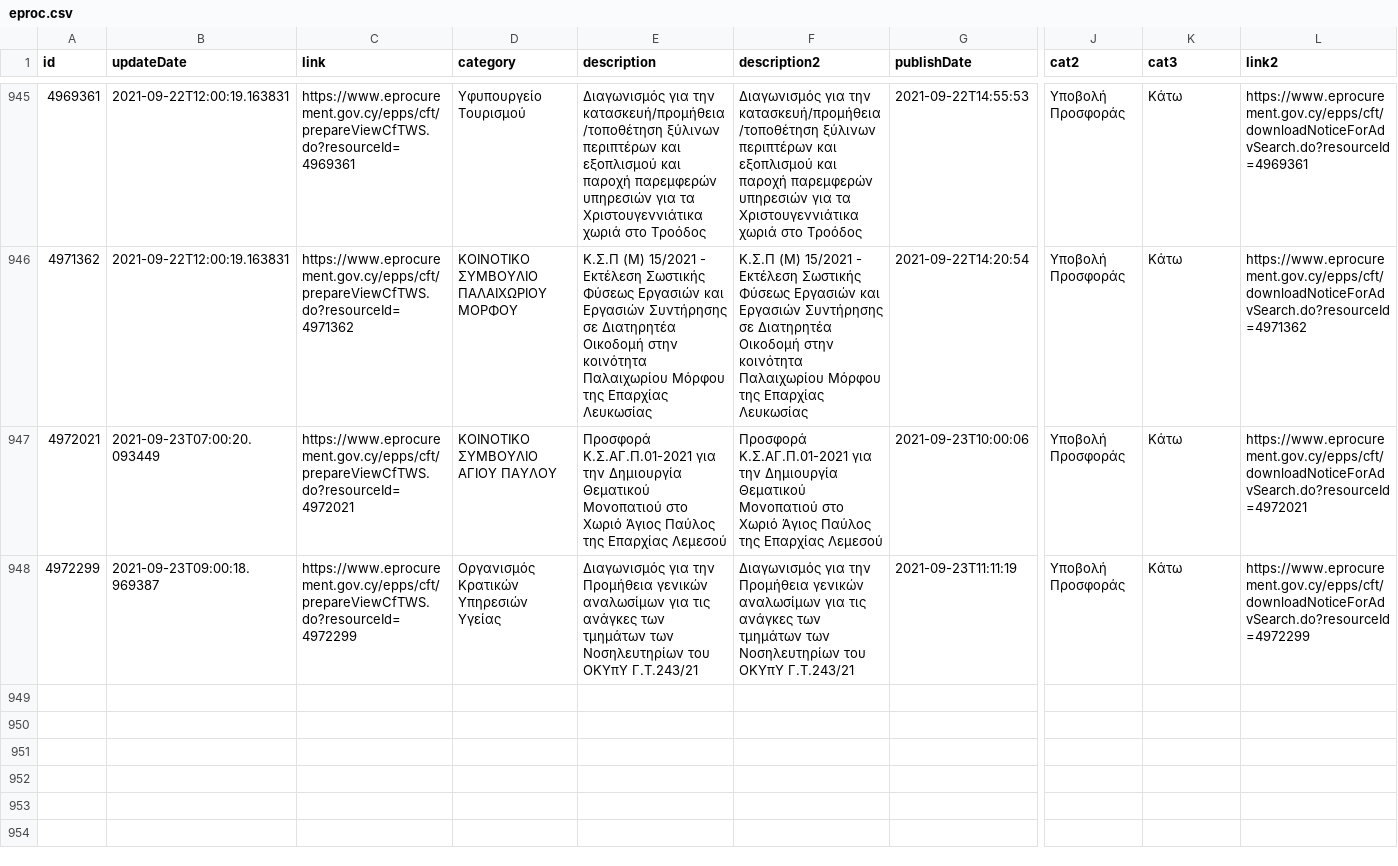
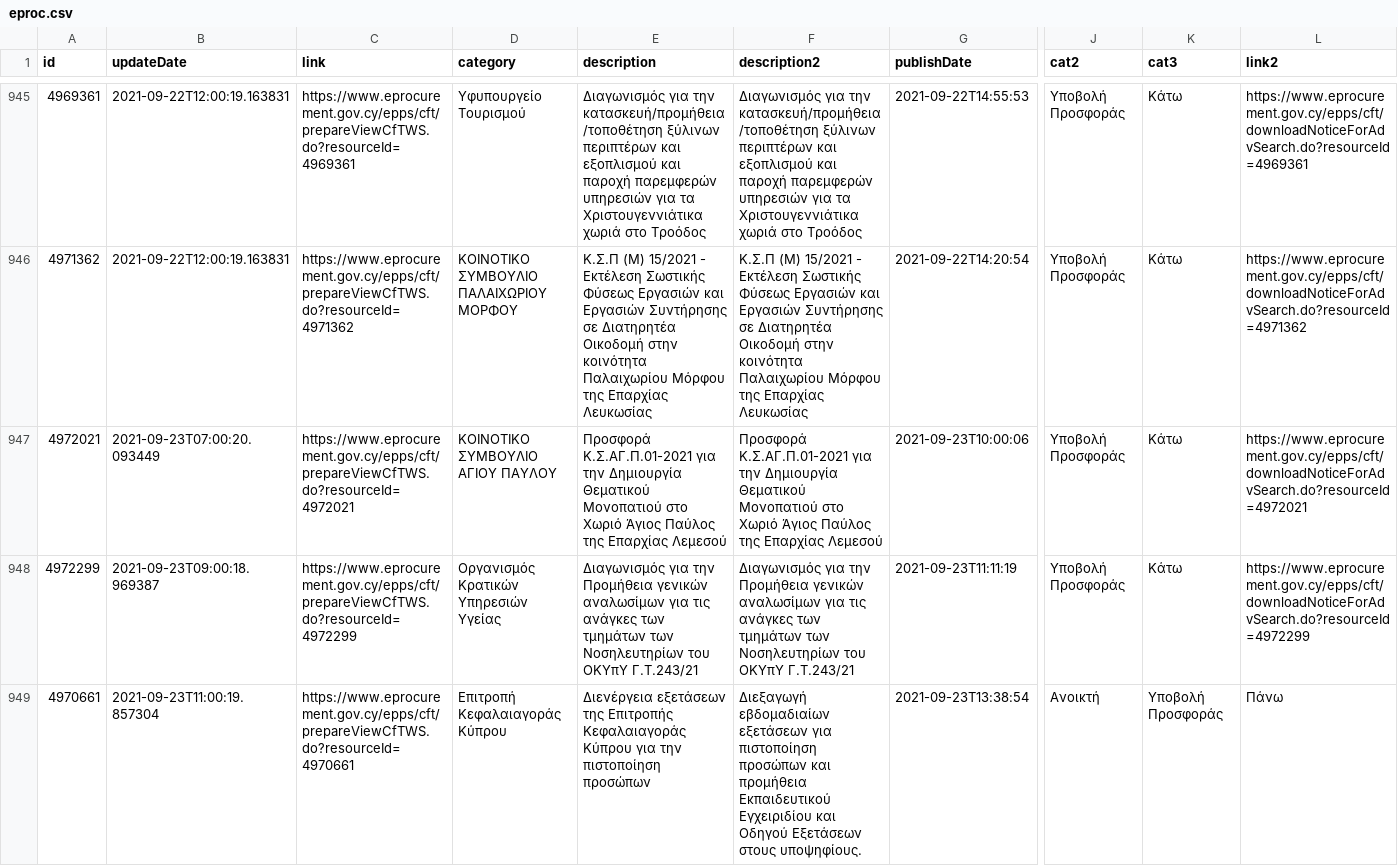
Before and after one commit to kapiosk/eprocurement, a CSV file: eproc.csv, drawn as a sheet; only a part is shown, gaps mark what is left out; rows hold the shown columns only; the diff names each change by its address in the sheet, - before the commit and + after, or states it on an @@ line.

Commit message:
bot

```diff
--- a/eproc.csv
+++ b/eproc.csv
+row 949: 4970661 | 2021-09-23T11:00:19.857304 | https://www.eprocurement.gov.cy/epps/cft/prepareViewCfTWS.do?resourceId=4970661 | Επιτροπή Κεφαλαιαγοράς Κύπρου | Διενέργεια εξετάσεων της Επιτροπής Κεφαλαιαγοράς Κύπρου για την πιστοποίηση προσώπων | Διεξαγωγή εβδομαδιαίων εξετάσεων για πιστοποίηση προσώπων και προμήθεια Εκπαιδευτικού Εγχειριδίου και Οδηγού Εξετάσεων στους υποψηφίους. | 2021-09-23T13:38:54 | Ανοικτή | Υποβολή Προσφοράς | Πάνω
```
